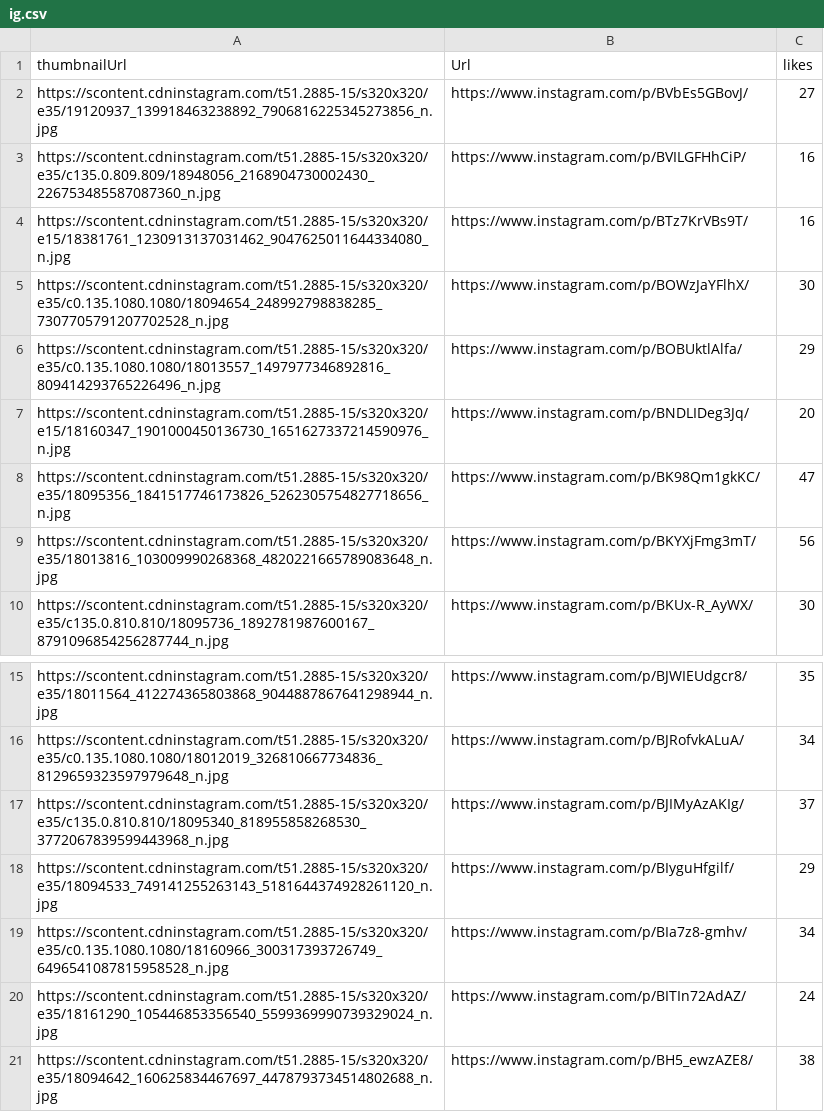
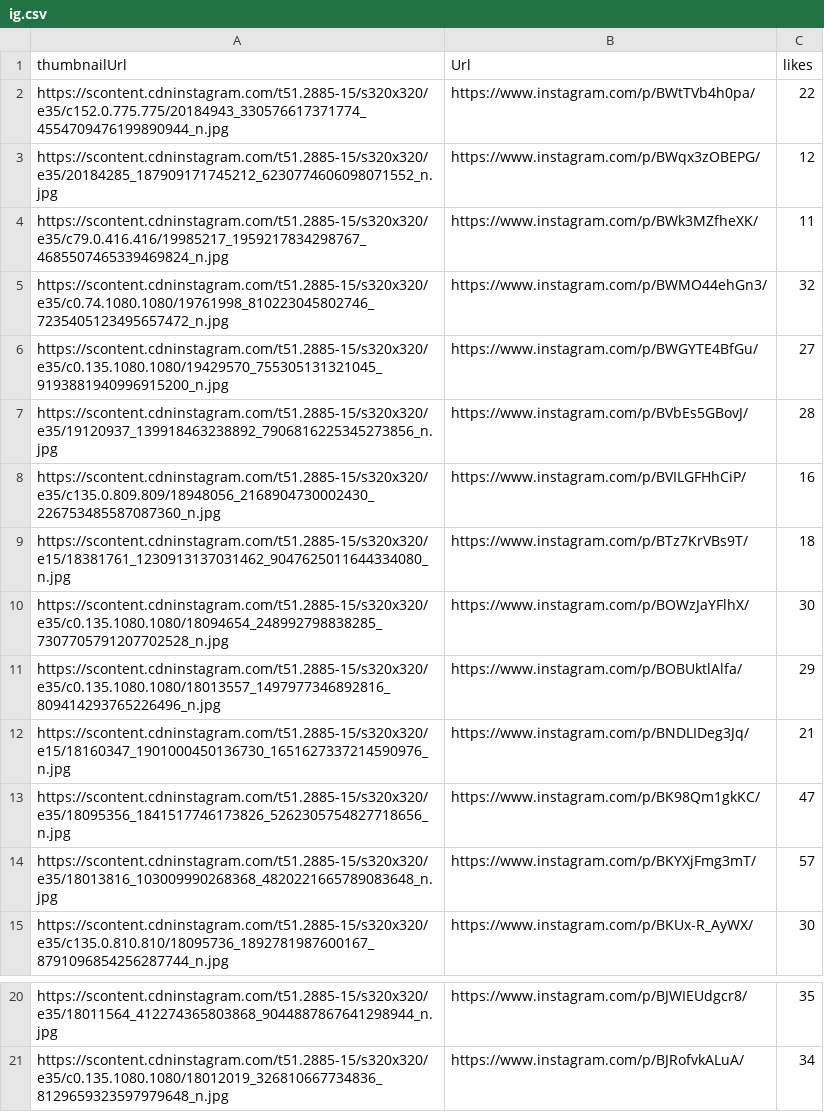
Before and after one commit to 3dfoster/fasterthan, a CSV file: ig.csv, drawn as a sheet; only a part is shown, gaps mark what is left out.

```diff
--- a/ig.csv
+++ b/ig.csv
@@ -1,10 +1,15 @@
 thumbnailUrl,Url,likes
-https://scontent.cdninstagram.com/t51.2885-15/s320x320/e35/19120937_139918463238892_7906816225345273856_n.jpg,https://www.instagram.com/p/BVbEs5GBovJ/,27
+https://scontent.cdninstagram.com/t51.2885-15/s320x320/e35/c152.0.775.775/20184943_330576617371774_4554709476199890944_n.jpg,https://www.instagram.com/p/BWtTVb4h0pa/,22
+https://scontent.cdninstagram.com/t51.2885-15/s320x320/e35/20184285_187909171745212_6230774606098071552_n.jpg,https://www.instagram.com/p/BWqx3zOBEPG/,12
+https://scontent.cdninstagram.com/t51.2885-15/s320x320/e35/c79.0.416.416/19985217_1959217834298767_4685507465339469824_n.jpg,https://www.instagram.com/p/BWk3MZfheXK/,11
+https://scontent.cdninstagram.com/t51.2885-15/s320x320/e35/c0.74.1080.1080/19761998_810223045802746_7235405123495657472_n.jpg,https://www.instagram.com/p/BWMO44ehGn3/,32
+https://scontent.cdninstagram.com/t51.2885-15/s320x320/e35/c0.135.1080.1080/19429570_755305131321045_9193881940996915200_n.jpg,https://www.instagram.com/p/BWGYTE4BfGu/,27
+https://scontent.cdninstagram.com/t51.2885-15/s320x320/e35/19120937_139918463238892_7906816225345273856_n.jpg,https://www.instagram.com/p/BVbEs5GBovJ/,28
 https://scontent.cdninstagram.com/t51.2885-15/s320x320/e35/c135.0.809.809/18948056_2168904730002430_226753485587087360_n.jpg,https://www.instagram.com/p/BVILGFHhCiP/,16
-https://scontent.cdninstagram.com/t51.2885-15/s320x320/e15/18381761_1230913137031462_9047625011644334080_n.jpg,https://www.instagram.com/p/BTz7KrVBs9T/,16
+https://scontent.cdninstagram.com/t51.2885-15/s320x320/e15/18381761_1230913137031462_9047625011644334080_n.jpg,https://www.instagram.com/p/BTz7KrVBs9T/,18
 https://scontent.cdninstagram.com/t51.2885-15/s320x320/e35/c0.135.1080.1080/18094654_248992798838285_7307705791207702528_n.jpg,https://www.instagram.com/p/BOWzJaYFlhX/,30
 https://scontent.cdninstagram.com/t51.2885-15/s320x320/e35/c0.135.1080.1080/18013557_1497977346892816_809414293765226496_n.jpg,https://www.instagram.com/p/BOBUktlAlfa/,29
-https://scontent.cdninstagram.com/t51.2885-15/s320x320/e15/18160347_1901000450136730_1651627337214590976_n.jpg,https://www.instagram.com/p/BNDLIDeg3Jq/,20
+https://scontent.cdninstagram.com/t51.2885-15/s320x320/e15/18160347_1901000450136730_1651627337214590976_n.jpg,https://www.instagram.com/p/BNDLIDeg3Jq/,21
 https://scontent.cdninstagram.com/t51.2885-15/s320x320/e35/18095356_1841517746173826_5262305754827718656_n.jpg,https://www.instagram.com/p/BK98Qm1gkKC/,47
-https://scontent.cdninstagram.com/t51.2885-15/s320x320/e35/18013816_103009990268368_4820221665789083648_n.jpg,https://www.instagram.com/p/BKYXjFmg3mT/,56
+https://scontent.cdninstagram.com/t51.2885-15/s320x320/e35/18013816_103009990268368_4820221665789083648_n.jpg,https://www.instagram.com/p/BKYXjFmg3mT/,57
 https://scontent.cdninstagram.com/t51.2885-15/s320x320/e35/c135.0.810.810/18095736_1892781987600167_8791096854256287744_n.jpg,https://www.instagram.com/p/BKUx-R_AyWX/,30
@@ -16,6 +21 @@ https://scontent.cdninstagram.com/t51.2885-15/s320x320/e35/18011564_412274365803
 https://scontent.cdninstagram.com/t51.2885-15/s320x320/e35/c0.135.1080.1080/18012019_326810667734836_8129659323597979648_n.jpg,https://www.instagram.com/p/BJRofvkALuA/,34
-https://scontent.cdninstagram.com/t51.2885-15/s320x320/e35/c135.0.810.810/18095340_818955858268530_3772067839599443968_n.jpg,https://www.instagram.com/p/BJIMyAzAKIg/,37
-https://scontent.cdninstagram.com/t51.2885-15/s320x320/e35/18094533_749141255263143_5181644374928261120_n.jpg,https://www.instagram.com/p/BIyguHfgilf/,29
-https://scontent.cdninstagram.com/t51.2885-15/s320x320/e35/c0.135.1080.1080/18160966_300317393726749_6496541087815958528_n.jpg,https://www.instagram.com/p/BIa7z8-gmhv/,34
-https://scontent.cdninstagram.com/t51.2885-15/s320x320/e35/18161290_105446853356540_5599369990739329024_n.jpg,https://www.instagram.com/p/BITIn72AdAZ/,24
-https://scontent.cdninstagram.com/t51.2885-15/s320x320/e35/18094642_160625834467697_4478793734514802688_n.jpg,https://www.instagram.com/p/BH5_ewzAZE8/,38
```
Also changed, not shown: 34 other files.
